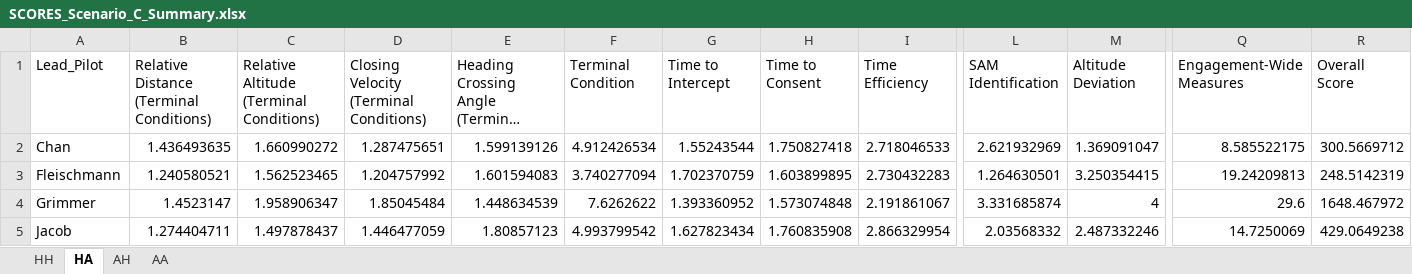
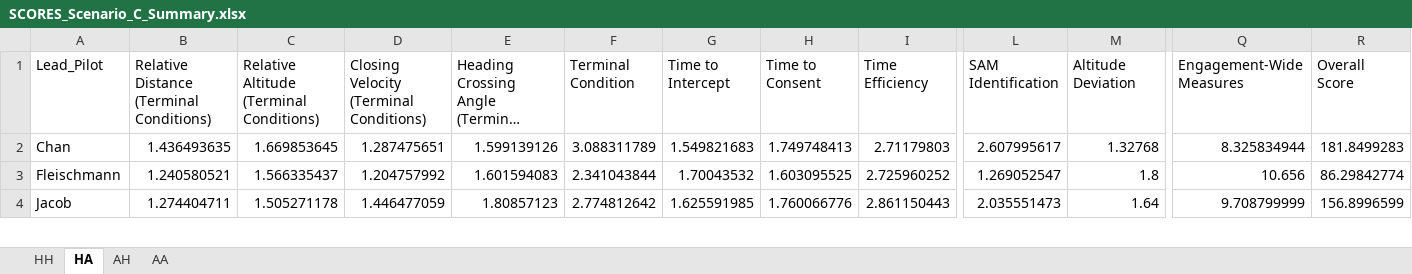
Before and after one commit to tomkyle21/HAVE-SHADOW, an Excel workbook: Scoring_SHADOW/SCORES_Scenario_C_Summary.xlsx, sheet HA, drawn as a sheet; only a part is shown, gaps mark what is left out; long unchanged cells end in …; values as stored, in another font and other column widths than the file's, no borders; conditional formats and table styles not drawn; removed rows and columns are numbered as before the commit, all else as after; rows hold the shown columns only; the diff covers the shown part only; the diff names each change by its address in the sheet, - before the commit and + after, or states it on an @@ line.

Commit message:
Fixed SA and Overall score data, also added configuration as the x label to all plots.

```diff
--- a/Scoring_SHADOW/SCORES_Scenario_C_Summary.xlsx (sheet HA)
+++ b/Scoring_SHADOW/SCORES_Scenario_C_Summary.xlsx (sheet HA)
-C2: 1.660990272
+C2: 1.669853645
-F2 (Terminal Condition): 4.912426534
+F2 (Terminal Condition): 3.088311789
-G2 (Time to Intercept): 1.55243544
+G2 (Time to Intercept): 1.549821683
-H2 (Time to Consent): 1.750827418
+H2 (Time to Consent): 1.749748413
-I2 (Time Efficiency): 2.718046533
+I2 (Time Efficiency): 2.71179803
-L2 (SAM Identification): 2.621932969
+L2 (SAM Identification): 2.607995617
-M2 (Altitude Deviation): 1.369091047
+M2 (Altitude Deviation): 1.32768
-Q2 (Engagement-Wide Measures): 8.585522175
+Q2 (Engagement-Wide Measures): 8.325834944
-R2 (Overall Score): 300.5669712
+R2 (Overall Score): 181.8499283
-C3: 1.562523465
+C3: 1.566335437
-F3 (Terminal Condition): 3.740277094
+F3 (Terminal Condition): 2.341043844
-G3 (Time to Intercept): 1.702370759
+G3 (Time to Intercept): 1.70043532
-H3 (Time to Consent): 1.603899895
+H3 (Time to Consent): 1.603095525
-I3 (Time Efficiency): 2.730432283
+I3 (Time Efficiency): 2.725960252
-L3 (SAM Identification): 1.264630501
+L3 (SAM Identification): 1.269052547
-M3 (Altitude Deviation): 3.250354415
+M3 (Altitude Deviation): 1.8
-Q3 (Engagement-Wide Measures): 19.24209813
+Q3 (Engagement-Wide Measures): 10.656
-R3 (Overall Score): 248.5142319
+R3 (Overall Score): 86.29842774
-row 4: Grimmer | 1.4523147 | 1.958906347 | 1.85045484 | 1.448634539 | 7.6262622 | 1.393360952 | 1.573074848 | 2.191861067 | 3.331685874 | 4 | 29.6 | 1648.467972
-C4: 1.497878437
+C4: 1.505271178
-F4 (Terminal Condition): 4.993799542
+F4 (Terminal Condition): 2.774812642
-G4 (Time to Intercept): 1.627823434
+G4 (Time to Intercept): 1.625591985
-H4 (Time to Consent): 1.760835908
+H4 (Time to Consent): 1.760066776
-I4 (Time Efficiency): 2.866329954
+I4 (Time Efficiency): 2.861150443
-L4 (SAM Identification): 2.03568332
+L4 (SAM Identification): 2.035551473
-M4 (Altitude Deviation): 2.487332246
+M4 (Altitude Deviation): 1.64
-Q4 (Engagement-Wide Measures): 14.7250069
+Q4 (Engagement-Wide Measures): 9.708799999
-R4 (Overall Score): 429.0649238
+R4 (Overall Score): 156.8996599
```
Also changed, not shown: 27 edited cells elsewhere in this sheet, sheet AA, sheet AH, sheet HH, Scoring_SHADOW/SART with averages and rounding.xlsx, Scoring_SHADOW/SCORES_Scenario_D_Summary.xlsx, 57 other files.
